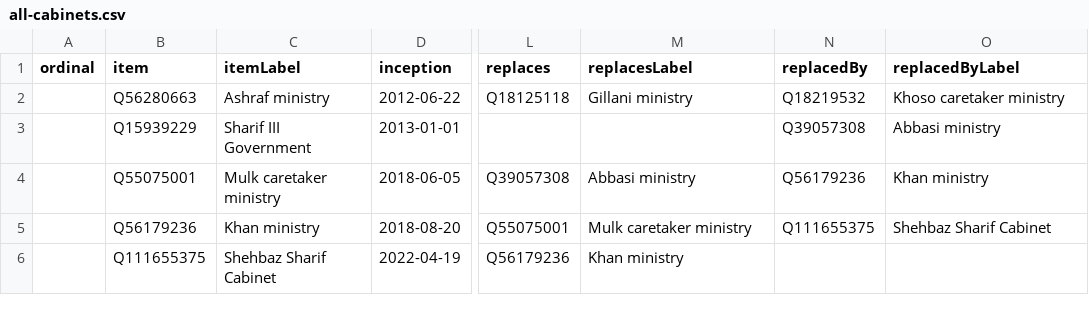
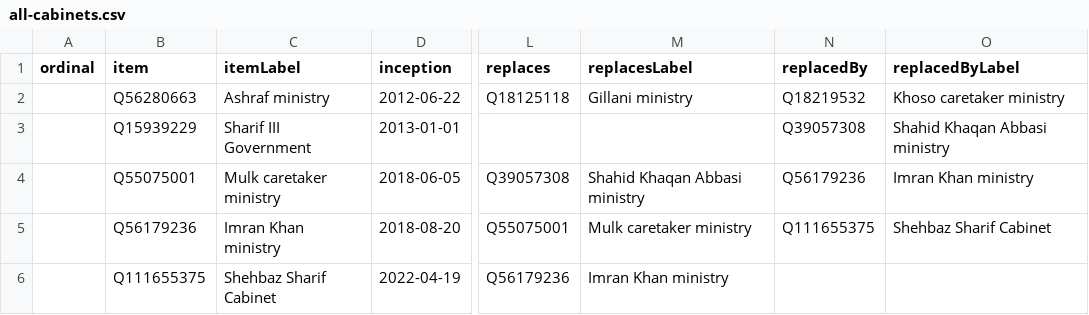
Before and after one commit to every-politician-scrapers/pakistan-ministers, a CSV file: wikidata/results/all-cabinets.csv, drawn as a sheet; only a part is shown, gaps mark what is left out; the diff names each change by its address in the sheet, - before the commit and + after, or states it on an @@ line.

Commit message:
Run SPARQL queries

```diff
--- a/wikidata/results/all-cabinets.csv
+++ b/wikidata/results/all-cabinets.csv
-O3 (replacedByLabel): Abbasi ministry
+O3 (replacedByLabel): Shahid Khaqan Abbasi ministry
-M4 (replacesLabel): Abbasi ministry
+M4 (replacesLabel): Shahid Khaqan Abbasi ministry
-O4 (replacedByLabel): Khan ministry
+O4 (replacedByLabel): Imran Khan ministry
-C5 (itemLabel): Khan ministry
+C5 (itemLabel): Imran Khan ministry
-M6 (replacesLabel): Khan ministry
+M6 (replacesLabel): Imran Khan ministry
```
